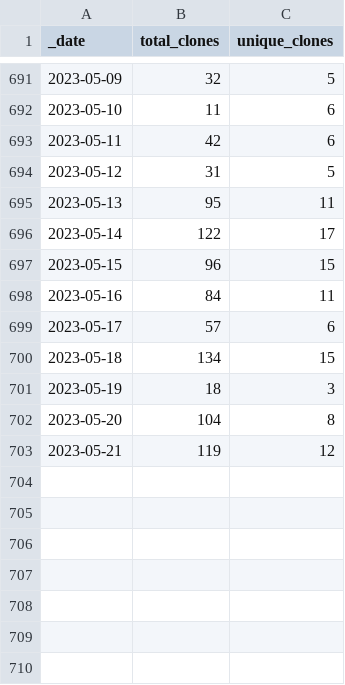
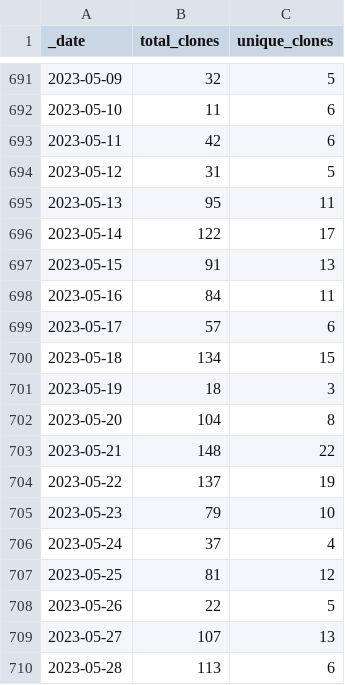
Before and after one commit to AlexRogalskiy/java-patterns, a CSV file: traffic/clones.csv, drawn as a sheet; only a part is shown, gaps mark what is left out.

```diff
--- a/traffic/clones.csv
+++ b/traffic/clones.csv
@@ -696,3 +696,3 @@ _date,total_clones,unique_clones
 2023-05-14,122,17
-2023-05-15,96,15
+2023-05-15,91,13
 2023-05-16,84,11
@@ -702,2 +702,9 @@ _date,total_clones,unique_clones
 2023-05-20,104,8
-2023-05-21,119,12
+2023-05-21,148,22
+2023-05-22,137,19
+2023-05-23,79,10
+2023-05-24,37,4
+2023-05-25,81,12
+2023-05-26,22,5
+2023-05-27,107,13
+2023-05-28,113,6
```
Also changed, not shown: traffic/views.csv, 1 other file.
